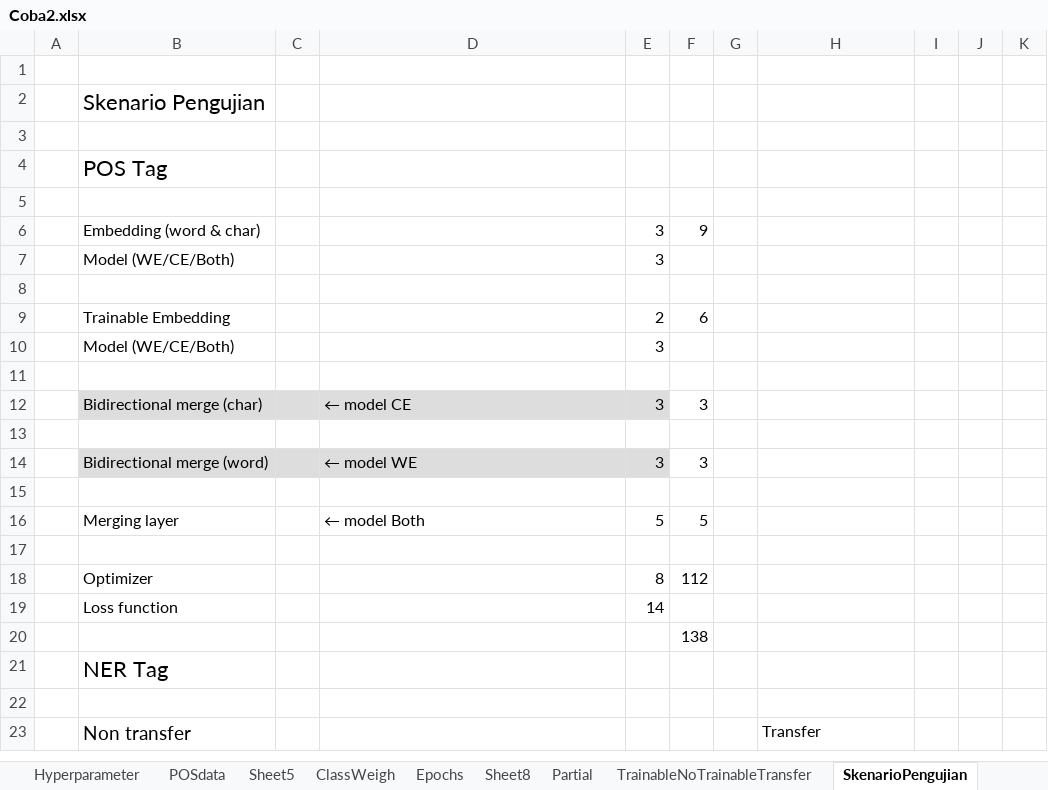
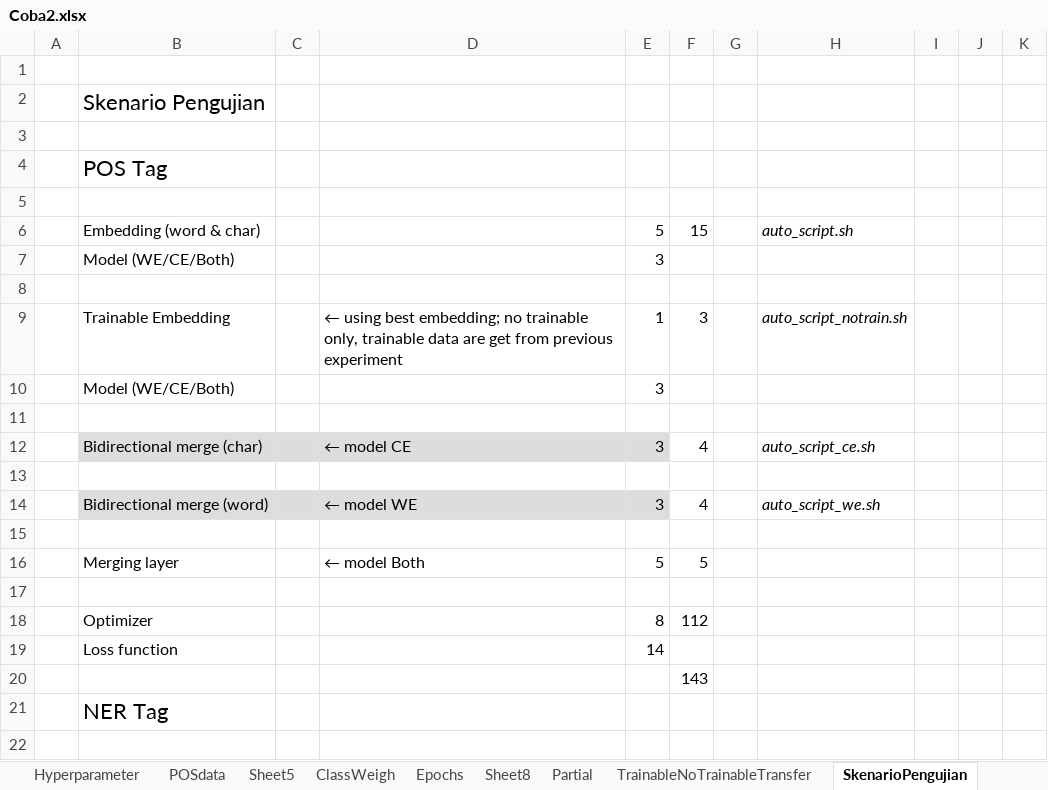
Before and after one commit to joshuakosasih/TA, an Excel workbook: Coba2.xlsx, sheet SkenarioPengujian, drawn as a sheet; only a part is shown; the shorter side is filled out with more unchanged rows; values as stored, in another font and other column widths than the file's, no borders; removed rows and columns are numbered as before the commit, all else as after; the diff names each change by its address in the sheet, - before the commit and + after, or states it on an @@ line.

Commit message:
update pos experiment autos

```diff
--- a/Coba2.xlsx (sheet SkenarioPengujian)
+++ b/Coba2.xlsx (sheet SkenarioPengujian)
-row 6:  | Embedding (word & char) |  |  | 3 | 9
+row 6:  | Embedding (word & char) |  |  | 5 | 15 |  | auto_script.sh
-row 9:  | Trainable Embedding |  |  | 2 | 6
+row 9:  | Trainable Embedding |  | ← using best embedding; no trainable only, trainable data are get from previous experiment | 1 | 3 |  | auto_script_notrain.sh
-F12: 3
+F12: 4
-H12: (empty)
+H12: auto_script_ce.sh
-F14: 3
+F14: 4
-H14: (empty)
+H14: auto_script_we.sh
-F20: 138
+F20: 143
```
Also changed, not shown: charts or pictures, 7 other files.
